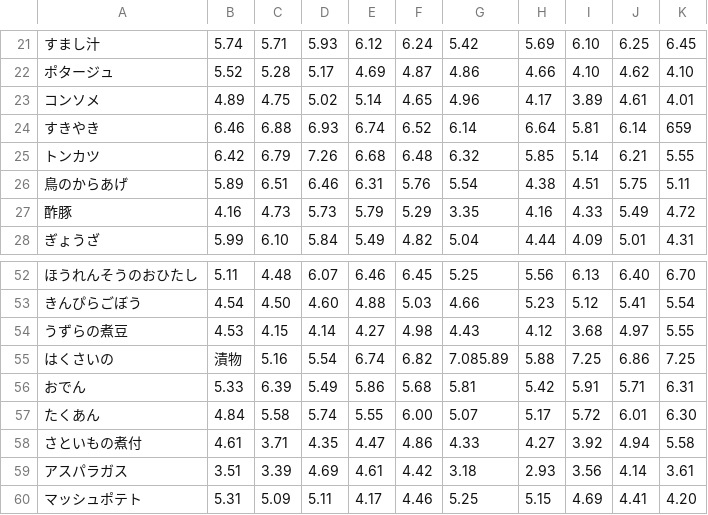
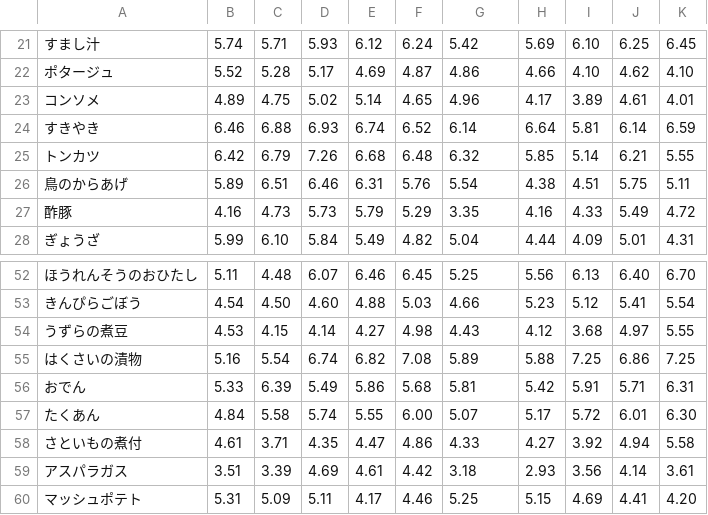
Before and after one commit to kabupen/stamp, a CSV file: books/mva/data_sec2_tab8.csv, drawn as a sheet; only a part is shown, gaps mark what is left out.

Commit message:
modified

```diff
--- a/books/mva/data_sec2_tab8.csv
+++ b/books/mva/data_sec2_tab8.csv
@@ -23,3 +23,3 @@
 コンソメ,4.89,4.75,5.02,5.14,4.65,4.96,4.17,3.89,4.61,4.01
-すきやき,6.46,6.88,6.93,6.74,6.52,6.14,6.64,5.81,6.14,659
+すきやき,6.46,6.88,6.93,6.74,6.52,6.14,6.64,5.81,6.14,6.59
 トンカツ,6.42,6.79,7.26,6.68,6.48,6.32,5.85,5.14,6.21,5.55
@@ -54,3 +54,3 @@
 うずらの煮豆,4.53,4.15,4.14,4.27,4.98,4.43,4.12,3.68,4.97,5.55
-はくさいの,漬物,5.16,5.54,6.74,6.82,7.085.89,5.88,7.25,6.86,7.25
+はくさいの漬物,5.16,5.54,6.74,6.82,7.08,5.89,5.88,7.25,6.86,7.25
 おでん,5.33,6.39,5.49,5.86,5.68,5.81,5.42,5.91,5.71,6.31
```
